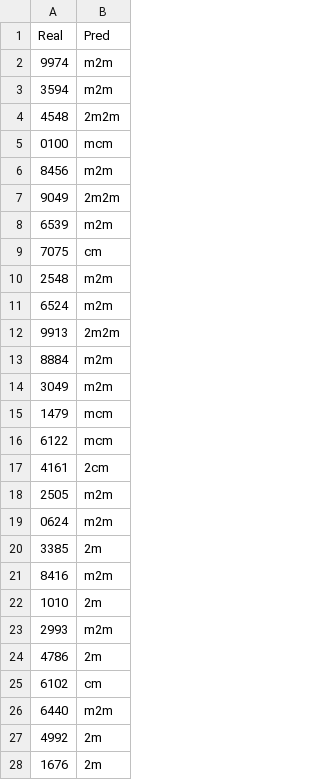
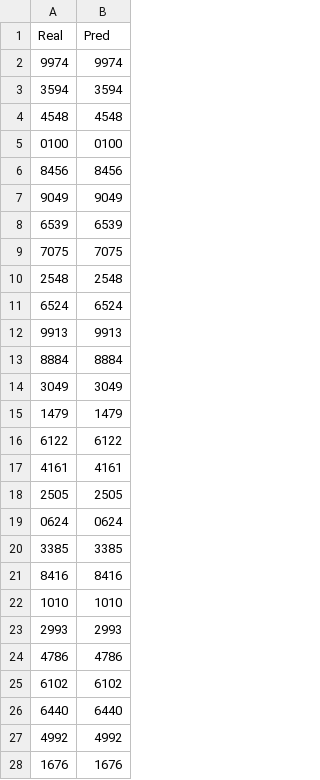
Before and after one commit to captcha-recognition/graduation-project, a CSV file: predicts/resnet_rnn_ctc.csv, drawn as a sheet; only a part is shown; the diff covers the shown part only.

```diff
--- a/predicts/resnet_rnn_ctc.csv
+++ b/predicts/resnet_rnn_ctc.csv
@@ -1,28 +1,28 @@
 Real,Pred
-9974,m2m
-3594,m2m
-4548,2m2m
-0100,mcm
-8456,m2m
-9049,2m2m
-6539,m2m
-7075,cm
-2548,m2m
-6524,m2m
-9913,2m2m
-8884,m2m
-3049,m2m
-1479,mcm
-6122,mcm
-4161,2cm
-2505,m2m
-0624,m2m
-3385,2m
-8416,m2m
-1010,2m
-2993,m2m
-4786,2m
-6102,cm
-6440,m2m
-4992,2m
-1676,2m
+9974,9974
+3594,3594
+4548,4548
+0100,0100
+8456,8456
+9049,9049
+6539,6539
+7075,7075
+2548,2548
+6524,6524
+9913,9913
+8884,8884
+3049,3049
+1479,1479
+6122,6122
+4161,4161
+2505,2505
+0624,0624
+3385,3385
+8416,8416
+1010,1010
+2993,2993
+4786,4786
+6102,6102
+6440,6440
+4992,4992
+1676,1676
```
Also changed, not shown: 5 edited cells elsewhere in this file, 2 other files.
